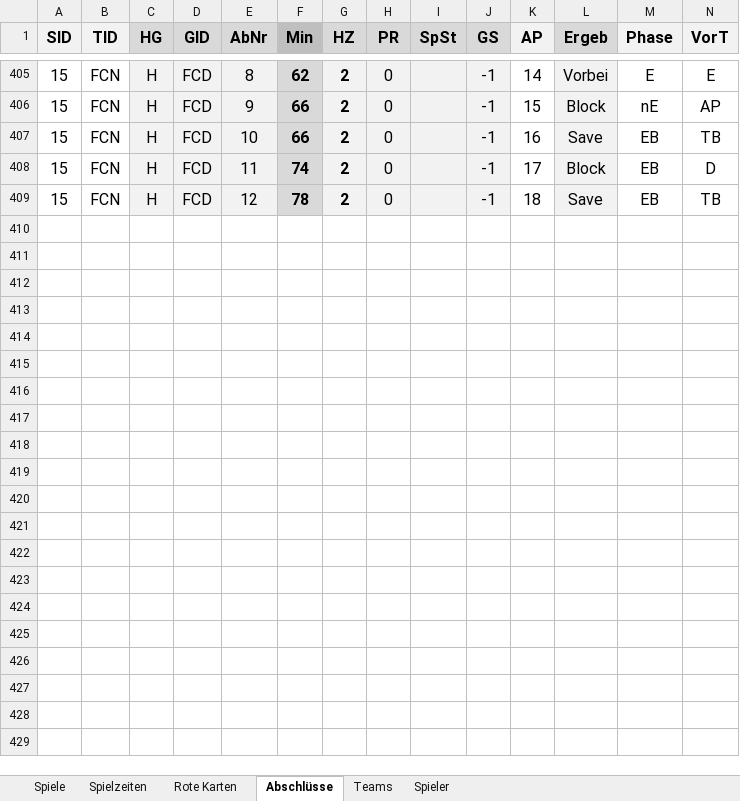
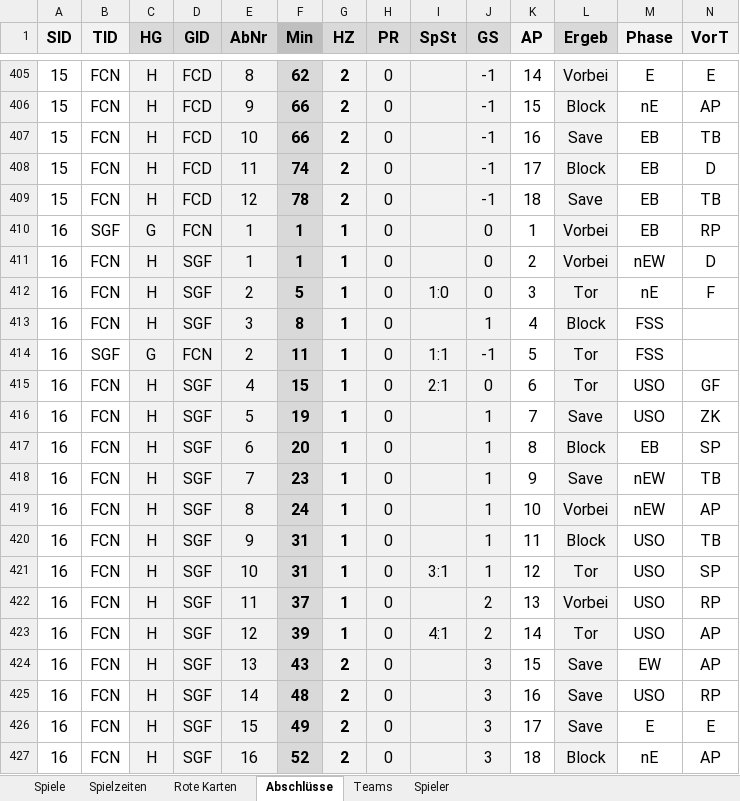
Before and after one commit to BB14official/xG_U16, an Excel workbook: xG_U16_Anwendung.xlsx, sheet Abschlüsse, drawn as a sheet; only a part is shown, gaps mark what is left out; values as stored, in another font and other column widths than the file's, no borders; conditional formats and table styles not drawn; rows hold the shown columns only; the diff covers the shown part only; the diff names each change by its address in the sheet, - before the commit and + after, or states it on an @@ line.

```diff
--- a/xG_U16_Anwendung.xlsx (sheet Abschlüsse)
+++ b/xG_U16_Anwendung.xlsx (sheet Abschlüsse)
+row 410: 16 | SGF | G | FCN | 1 | 1 | 1 | 0 |  | 0 | 1 | Vorbei | EB | RP
+row 411: 16 | FCN | H | SGF | 1 | 1 | 1 | 0 |  | 0 | 2 | Vorbei | nEW | D
+row 412: 16 | FCN | H | SGF | 2 | 5 | 1 | 0 | 1:0 | 0 | 3 | Tor | nE | F
+row 413: 16 | FCN | H | SGF | 3 | 8 | 1 | 0 |  | 1 | 4 | Block | FSS
+row 414: 16 | SGF | G | FCN | 2 | 11 | 1 | 0 | 1:1 | -1 | 5 | Tor | FSS
+row 415: 16 | FCN | H | SGF | 4 | 15 | 1 | 0 | 2:1 | 0 | 6 | Tor | USO | GF
+row 416: 16 | FCN | H | SGF | 5 | 19 | 1 | 0 |  | 1 | 7 | Save | USO | ZK
+row 417: 16 | FCN | H | SGF | 6 | 20 | 1 | 0 |  | 1 | 8 | Block | EB | SP
+row 418: 16 | FCN | H | SGF | 7 | 23 | 1 | 0 |  | 1 | 9 | Save | nEW | TB
+row 419: 16 | FCN | H | SGF | 8 | 24 | 1 | 0 |  | 1 | 10 | Vorbei | nEW | AP
+row 420: 16 | FCN | H | SGF | 9 | 31 | 1 | 0 |  | 1 | 11 | Block | USO | TB
+row 421: 16 | FCN | H | SGF | 10 | 31 | 1 | 0 | 3:1 | 1 | 12 | Tor | USO | SP
+row 422: 16 | FCN | H | SGF | 11 | 37 | 1 | 0 |  | 2 | 13 | Vorbei | USO | RP
+row 423: 16 | FCN | H | SGF | 12 | 39 | 1 | 0 | 4:1 | 2 | 14 | Tor | USO | AP
+row 424: 16 | FCN | H | SGF | 13 | 43 | 2 | 0 |  | 3 | 15 | Save | EW | AP
+row 425: 16 | FCN | H | SGF | 14 | 48 | 2 | 0 |  | 3 | 16 | Save | USO | RP
+row 426: 16 | FCN | H | SGF | 15 | 49 | 2 | 0 |  | 3 | 17 | Save | E | E
+row 427: 16 | FCN | H | SGF | 16 | 52 | 2 | 0 |  | 3 | 18 | Block | nE | AP
```
Also changed, not shown: 6 added rows and 2 edited cells elsewhere in this sheet, sheet Spielzeiten, sheet Spiele, formulas that keep their value, 1 other file.
